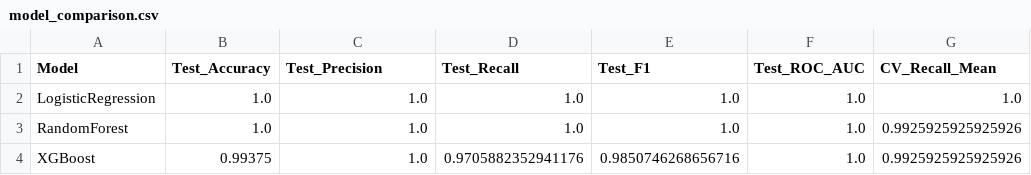
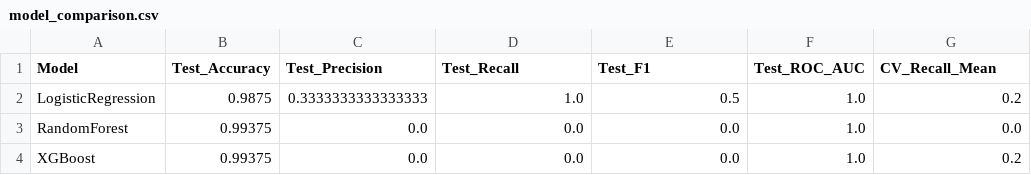
Before and after one commit to YuvasriPraksh/bovine-demo-ml-0-, a CSV file: outputs/reports/model_comparison.csv, drawn as a sheet.

```diff
--- a/outputs/reports/model_comparison.csv
+++ b/outputs/reports/model_comparison.csv
@@ -1,4 +1,4 @@
 Model,Test_Accuracy,Test_Precision,Test_Recall,Test_F1,Test_ROC_AUC,CV_Recall_Mean
-LogisticRegression,1.0,1.0,1.0,1.0,1.0,1.0
-RandomForest,1.0,1.0,1.0,1.0,1.0,0.9925925925925926
-XGBoost,0.99375,1.0,0.9705882352941176,0.9850746268656716,1.0,0.9925925925925926
+LogisticRegression,0.9875,0.3333333333333333,1.0,0.5,1.0,0.2
+RandomForest,0.99375,0.0,0.0,0.0,1.0,0.0
+XGBoost,0.99375,0.0,0.0,0.0,1.0,0.2
```
Also changed, not shown: 22 other files.
